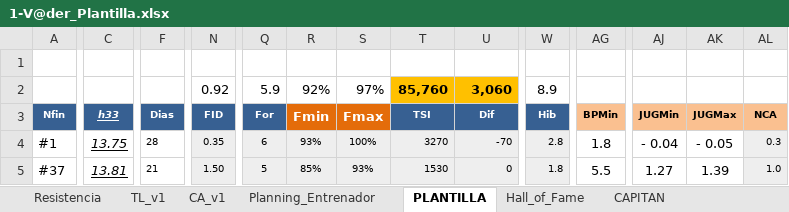
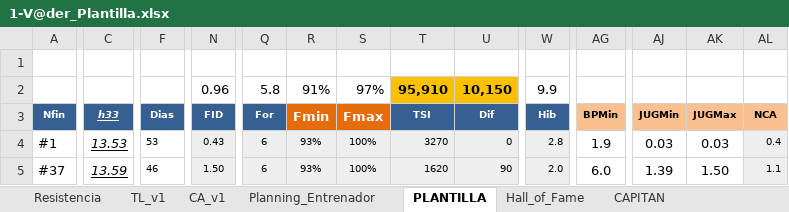
Before and after one commit to uny11/HI, an Excel workbook: projects/current/hattrick/1-V@der_Plantilla.xlsx, sheet PLANTILLA, drawn as a sheet; only a part is shown, gaps mark what is left out; values as stored, in another font and other column widths than the file's, no borders; conditional formats not drawn; removed rows and columns are numbered as before the commit, all else as after; rows hold the shown columns only; the diff covers the shown part only; the diff names each change by its address in the sheet, - before the commit and + after, or states it on an @@ line.

```diff
--- a/projects/current/hattrick/1-V@der_Plantilla.xlsx (sheet PLANTILLA)
+++ b/projects/current/hattrick/1-V@der_Plantilla.xlsx (sheet PLANTILLA)
-row 2:  |  |  | 0.92 | 5.9 | 92% | 97% | 85,760 | 3,060 | 8.9
+row 2:  |  |  | 0.96 | 5.8 | 91% | 97% | 95,910 | 10,150 | 9.9
-C4 (h33): 13.75
+C4 (h33): 13.53
-F4 (Dias): 28
+F4 (Dias): 53
-N4 (FID): 0.35
+N4 (FID): 0.43
-U4 (Dif): -70
+U4 (Dif): 0
-AG4 (BPMin): 1.8
+AG4 (BPMin): 1.9
-AJ4 (JUGMin): - 0.04
+AJ4 (JUGMin): 0.03
-AK4 (JUGMax): - 0.05
+AK4 (JUGMax): 0.03
-AL4 (NCA): 0.3
+AL4 (NCA): 0.4
-C5 (h33): 13.81
+C5 (h33): 13.59
-F5 (Dias): 21
+F5 (Dias): 46
-Q5 (For): 5
+Q5 (For): 6
-R5 (Fmin): 85%
+R5 (Fmin): 93%
-S5 (Fmax): 93%
+S5 (Fmax): 100%
-T5 (TSI): 1530
+T5 (TSI): 1620
-U5 (Dif): 0
+U5 (Dif): 90
-W5 (Hib): 1.8
+W5 (Hib): 2.0
-AG5 (BPMin): 5.5
+AG5 (BPMin): 6.0
-AJ5 (JUGMin): 1.27
+AJ5 (JUGMin): 1.39
-AK5 (JUGMax): 1.39
+AK5 (JUGMax): 1.50
-AL5 (NCA): 1.0
+AL5 (NCA): 1.1
```
Also changed, not shown: 299 edited cells elsewhere in this sheet, sheet Evaluacion Jugadores, sheet Rendimiento_ENTRENAMIENTO, sheet CAPITAN, 1 other file.
